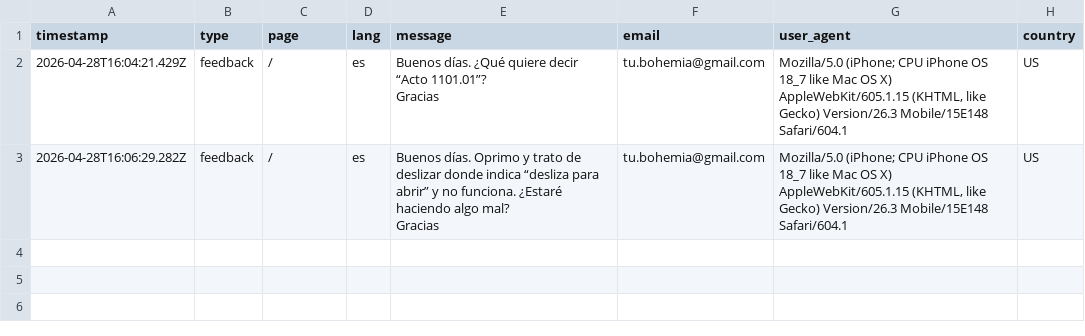
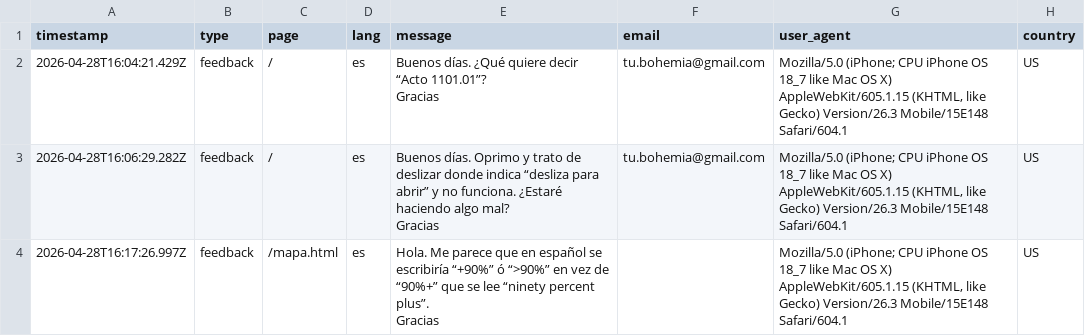
Before and after one commit to rafaeldavid/obrasdelpais, a CSV file: data/feedback.csv, drawn as a sheet; ↵ is a line break in a cell; the diff names each change by its address in the sheet, - before the commit and + after, or states it on an @@ line.

Commit message:
feedback: Hola. Me parece que en español se escribiría  “+90%” ó “90%

```diff
--- a/data/feedback.csv
+++ b/data/feedback.csv
+row 4: 2026-04-28T16:17:26.997Z | feedback | /mapa.html | es | Hola. Me parece que en español se escribiría “+90%” ó “>90%” en vez de “90%+” que se lee “ninety percent plus”. ↵ Gracias |  | Mozilla/5.0 (iPhone; CPU iPhone OS 18_7 like Mac OS X) AppleWebKit/605.1.15 (KHTML, like Gecko) Version/26.3 Mobile/15E148 Safari/604.1 | US
```
